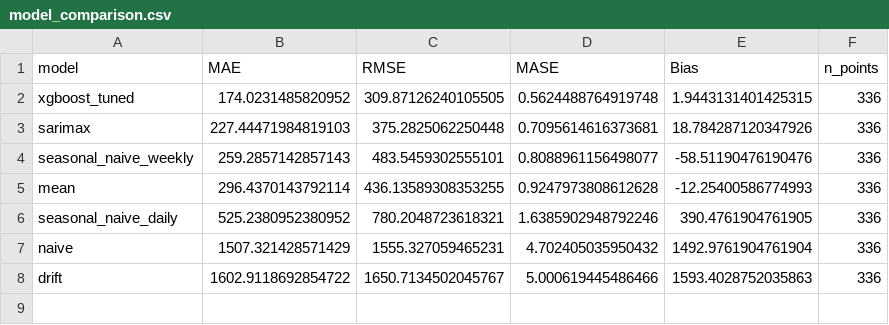
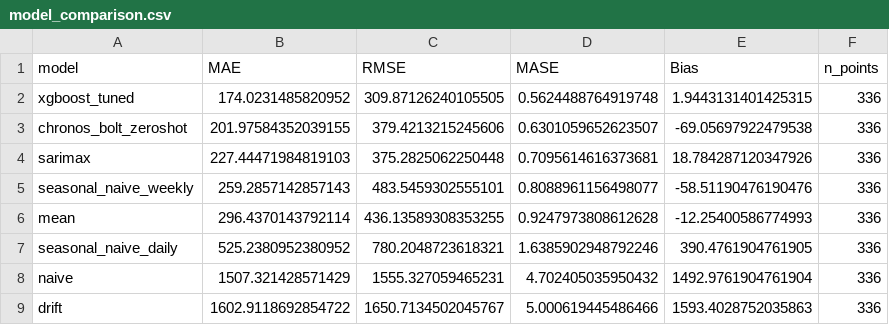
Before and after one commit to DolapoMichael/Time-Series-coding-Case-study-and-Report, a CSV file: outputs/metrics/model_comparison.csv, drawn as a sheet.

```diff
--- a/outputs/metrics/model_comparison.csv
+++ b/outputs/metrics/model_comparison.csv
@@ -2,2 +2,3 @@ model,MAE,RMSE,MASE,Bias,n_points
 xgboost_tuned,174.0231485820952,309.87126240105505,0.5624488764919748,1.9443131401425315,336
+chronos_bolt_zeroshot,201.97584352039155,379.4213215245606,0.6301059652623507,-69.05697922479538,336
 sarimax,227.44471984819103,375.2825062250448,0.7095614616373681,18.784287120347926,336
```
Also changed, not shown: outputs/forecasts/all_forecasts.csv, 6 other files.
